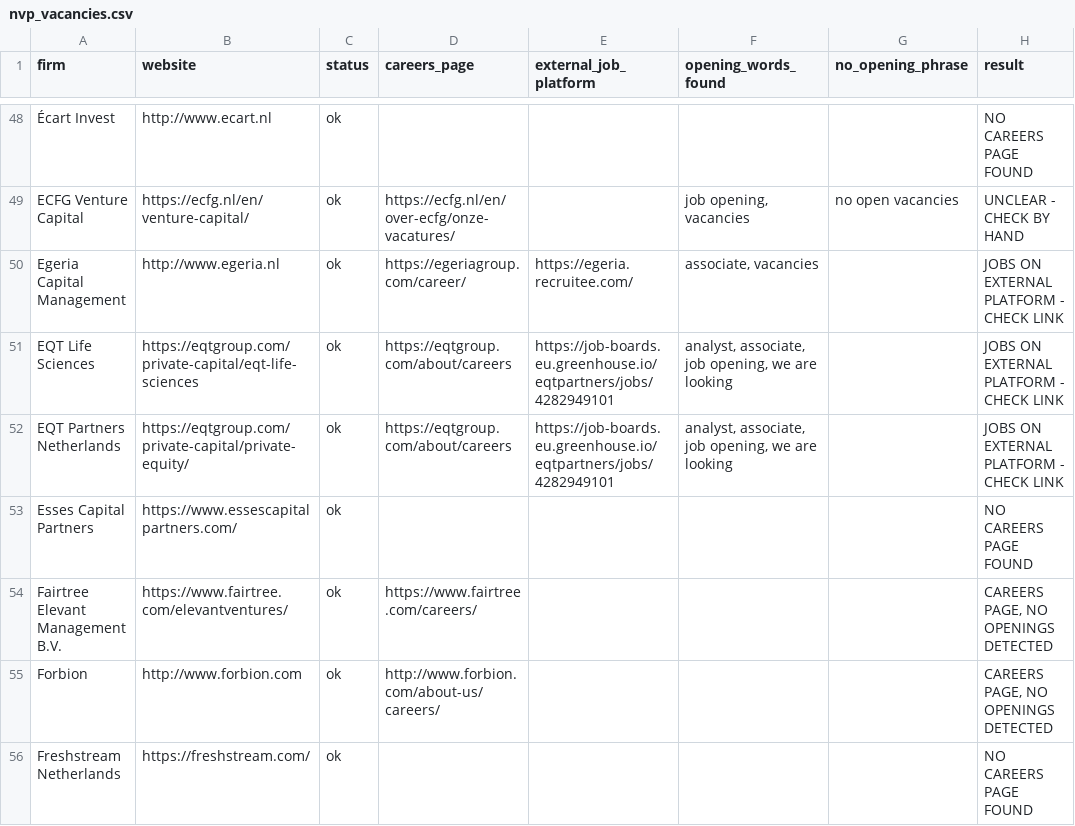
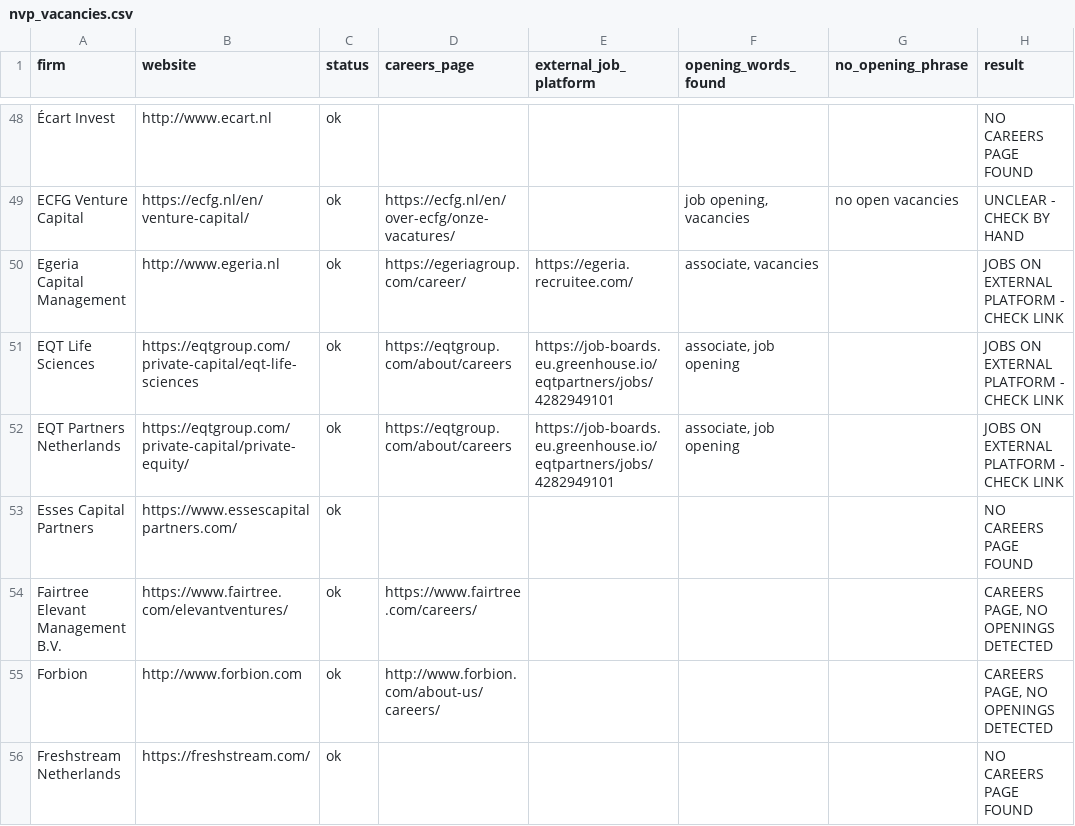
Before and after one commit to felix7wart-ui/NVP-Vacancies, a CSV file: nvp_vacancies.csv, drawn as a sheet; only a part is shown, gaps mark what is left out; the diff covers the shown part only.

```diff
--- a/nvp_vacancies.csv
+++ b/nvp_vacancies.csv
@@ -50,4 +50,4 @@ ECFG Venture Capital,https://ecfg.nl/en/venture-capital/,ok,https://ecfg.nl/en/o
 Egeria Capital Management,http://www.egeria.nl,ok,https://egeriagroup.com/career/,https://egeria.recruitee.com/,"associate, vacancies",,JOBS ON EXTERNAL PLATFORM - CHECK LINK
-EQT Life Sciences,https://eqtgroup.com/private-capital/eqt-life-sciences,ok,https://eqtgroup.com/about/careers,https://job-boards.eu.greenhouse.io/eqtpartners/jobs/4282949101,"analyst, associate, job opening, we are looking",,JOBS ON EXTERNAL PLATFORM - CHECK LINK
-EQT Partners Netherlands,https://eqtgroup.com/private-capital/private-equity/,ok,https://eqtgroup.com/about/careers,https://job-boards.eu.greenhouse.io/eqtpartners/jobs/4282949101,"analyst, associate, job opening, we are looking",,JOBS ON EXTERNAL PLATFORM - CHECK LINK
+EQT Life Sciences,https://eqtgroup.com/private-capital/eqt-life-sciences,ok,https://eqtgroup.com/about/careers,https://job-boards.eu.greenhouse.io/eqtpartners/jobs/4282949101,"associate, job opening",,JOBS ON EXTERNAL PLATFORM - CHECK LINK
+EQT Partners Netherlands,https://eqtgroup.com/private-capital/private-equity/,ok,https://eqtgroup.com/about/careers,https://job-boards.eu.greenhouse.io/eqtpartners/jobs/4282949101,"associate, job opening",,JOBS ON EXTERNAL PLATFORM - CHECK LINK
 Esses Capital Partners,https://www.essescapitalpartners.com/,ok,,,,,NO CAREERS PAGE FOUND
```
Also changed, not shown: 1 added row and 23 edited cells elsewhere in this file, 2 other files.
